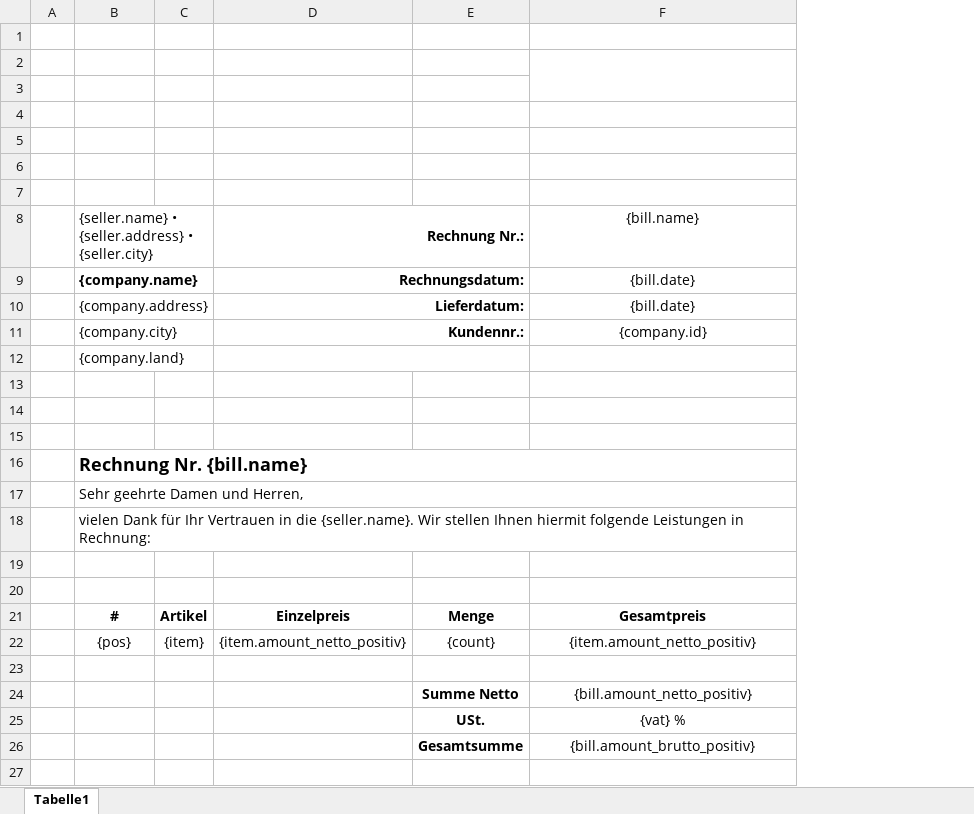
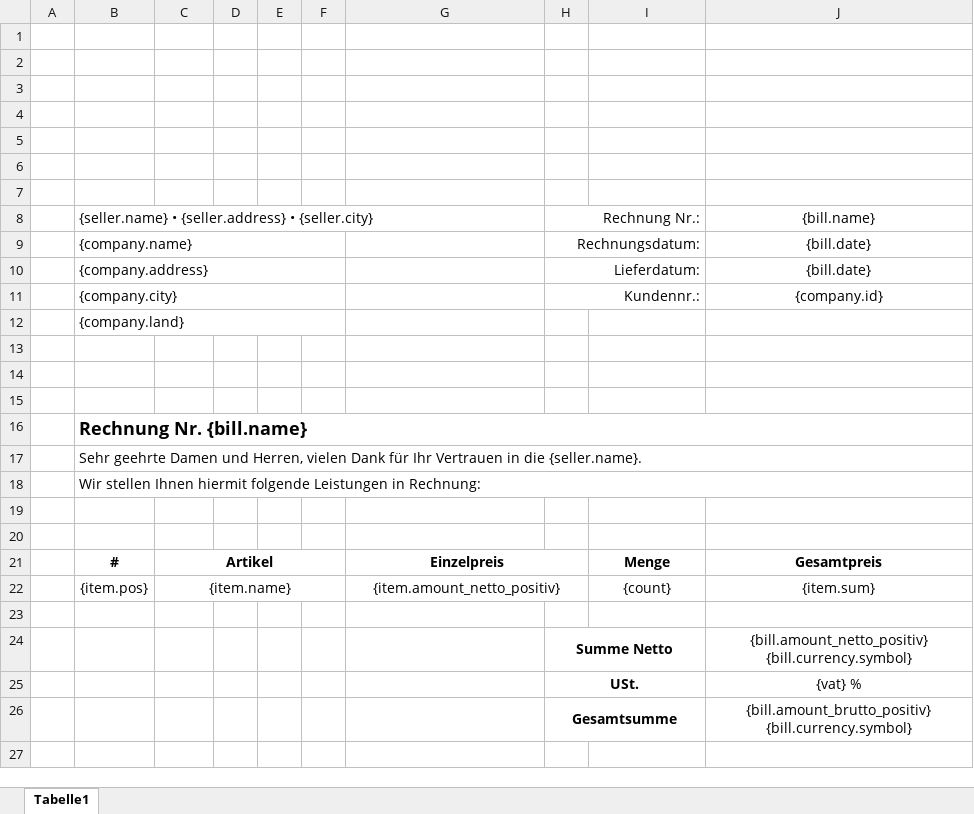
Before and after one commit to swell-d/Baumanagement, an Excel workbook: Baumanagement/print_forms/bill.xlsx, sheet Tabelle1, drawn as a sheet; only a part is shown; values as stored, in another font and other column widths than the file's, no borders; charts and pictures not drawn; removed rows and columns are numbered as before the commit, all else as after; the diff covers the shown part only; the diff names each change by its address in the sheet, - before the commit and + after, or states it on an @@ line.

Commit message:
print bills

```diff
--- a/Baumanagement/print_forms/bill.xlsx (sheet Tabelle1)
+++ b/Baumanagement/print_forms/bill.xlsx (sheet Tabelle1)
+column D, empty
+column E, empty
+column F, empty
+column H, rows 8-11: Rechnung Nr.: | Rechnungsdatum: | Lieferdatum: | Kundennr.:
-F2:F3 merged
-B8:C8 merged
+B8:G8 merged
-G8: Rechnung Nr.:
+G8: (empty)
-D8:E8 merged
-B9 bold: on
+B9 bold: off
-G9: Rechnungsdatum:
+G9: (empty)
-D9:E9 merged
-G10: Lieferdatum:
+G10: (empty)
-D10:E10 merged
-G11: Kundennr.:
+G11: (empty)
-D11:E11 merged
-D12:E12 merged
-B17: …und Herren,
+B17: …und Herren, vielen Dank für Ihr Vertrauen in die {seller.name}.
-B18: vielen Dank für Ihr Vertrauen in die {seller.name}. Wir stellen…
+B18: Wir stellen…
+C21:F21 merged
+G21:H21 merged
-B22: {pos}
+B22: {item.pos}
-C22: {item}
+C22: {item.name}
+C22:F22 merged
+G22:H22 merged
-J22: {item.amount_netto_positiv}
+J22: {item.sum}
-row 24:  |  |  |  | Summe Netto | {bill.amount_netto_positiv}
-row 25:  |  |  |  | USt. | {vat} %
-row 26:  |  |  |  | Gesamtsumme | {bill.amount_brutto_positiv}
+row 24:  |  |  |  |  |  |  | Summe Netto |  | {bill.amount_netto_positiv} {bill.currency.symbol}
+row 25:  |  |  |  |  |  |  | USt. |  | {vat} %
+row 26:  |  |  |  |  |  |  | Gesamtsumme |  | {bill.amount_brutto_positiv} {bill.currency.symbol}
```
Also changed, not shown: 24 added rows, 1 edited cell and cell formats elsewhere in this sheet, charts or pictures, 4 other files.
